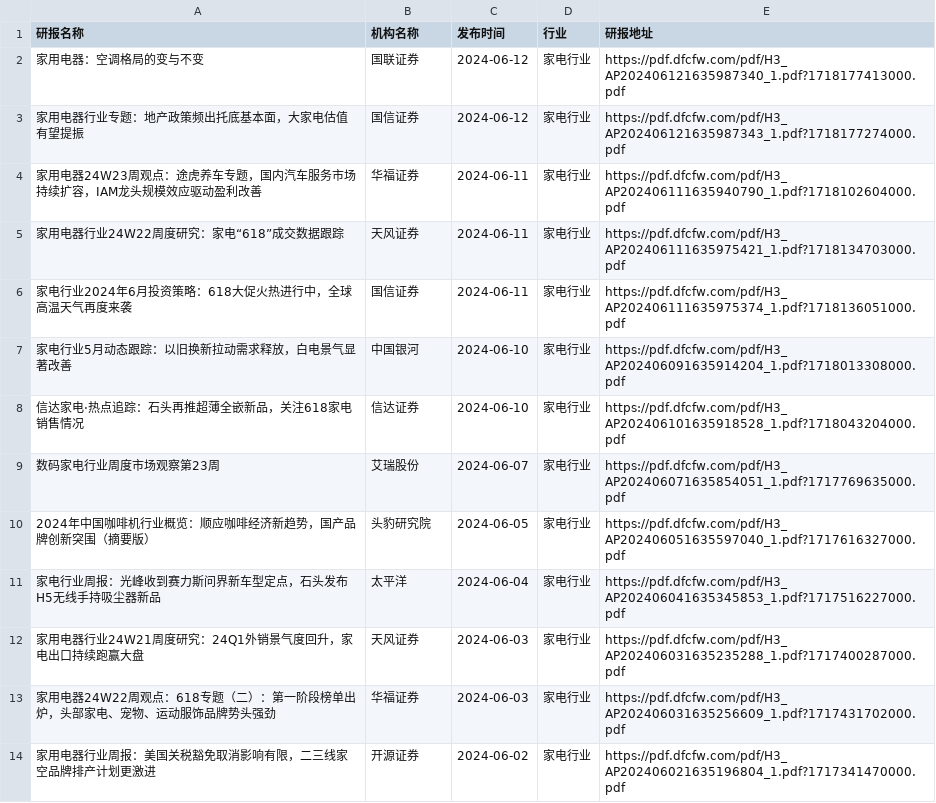
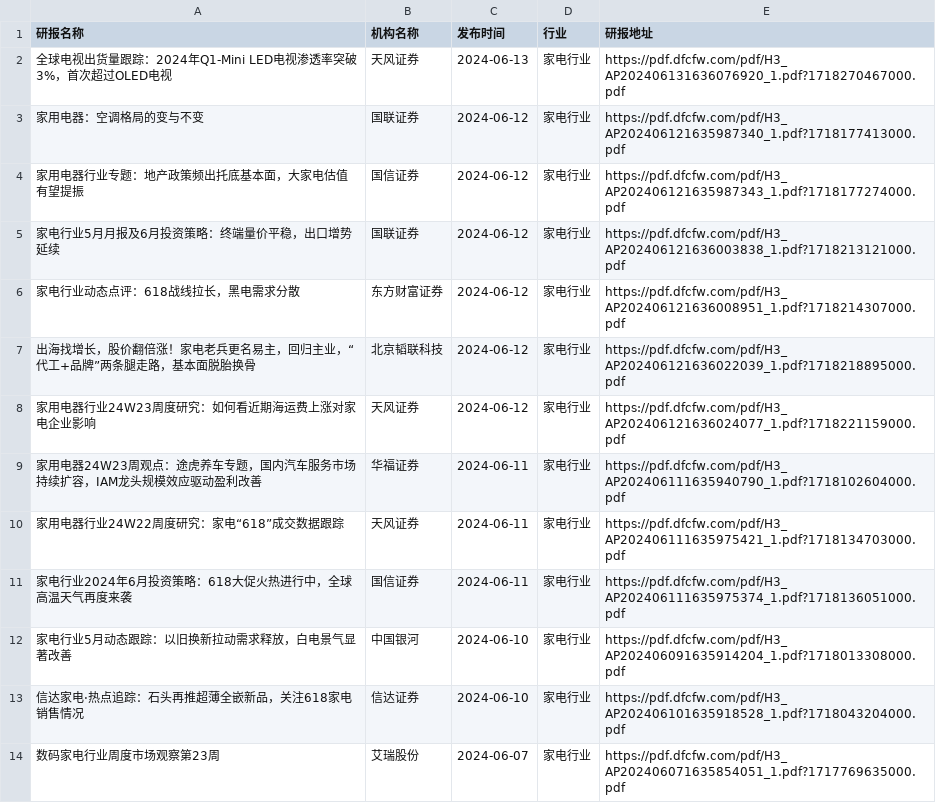
Before and after one commit to manymore13/report, a CSV file: eastmoney/家电行业.csv, drawn as a sheet; only a part is shown; the shorter side is filled out with more unchanged rows.

```diff
--- a/eastmoney/家电行业.csv
+++ b/eastmoney/家电行业.csv
@@ -1,4 +1,9 @@
 研报名称,机构名称,发布时间,行业,研报地址
+全球电视出货量跟踪：2024年Q1-Mini LED电视渗透率突破3%，首次超过OLED电视,天风证券,2024-06-13,家电行业,https://pdf.dfcfw.com/pdf/H3_AP202406131636076920_1.pdf?1718270467000.pdf
 家用电器：空调格局的变与不变,国联证券,2024-06-12,家电行业,https://pdf.dfcfw.com/pdf/H3_AP202406121635987340_1.pdf?1718177413000.pdf
 家用电器行业专题：地产政策频出托底基本面，大家电估值有望提振,国信证券,2024-06-12,家电行业,https://pdf.dfcfw.com/pdf/H3_AP202406121635987343_1.pdf?1718177274000.pdf
+家电行业5月月报及6月投资策略：终端量价平稳，出口增势延续,国联证券,2024-06-12,家电行业,https://pdf.dfcfw.com/pdf/H3_AP202406121636003838_1.pdf?1718213121000.pdf
+家电行业动态点评：618战线拉长，黑电需求分散,东方财富证券,2024-06-12,家电行业,https://pdf.dfcfw.com/pdf/H3_AP202406121636008951_1.pdf?1718214307000.pdf
+出海找增长，股价翻倍涨！家电老兵更名易主，回归主业，“代工+品牌”两条腿走路，基本面脱胎换骨,北京韬联科技,2024-06-12,家电行业,https://pdf.dfcfw.com/pdf/H3_AP202406121636022039_1.pdf?1718218895000.pdf
+家用电器行业24W23周度研究：如何看近期海运费上涨对家电企业影响,天风证券,2024-06-12,家电行业,https://pdf.dfcfw.com/pdf/H3_AP202406121636024077_1.pdf?1718221159000.pdf
 家用电器24W23周观点：途虎养车专题，国内汽车服务市场持续扩容，IAM龙头规模效应驱动盈利改善,华福证券,2024-06-11,家电行业,https://pdf.dfcfw.com/pdf/H3_AP202406111635940790_1.pdf?1718102604000.pdf
```
Also changed, not shown: eastmoney/房地产开发.csv, eastmoney/文化传媒.csv, 45 other files.
